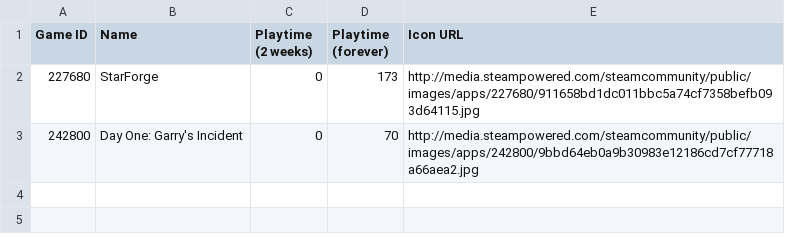
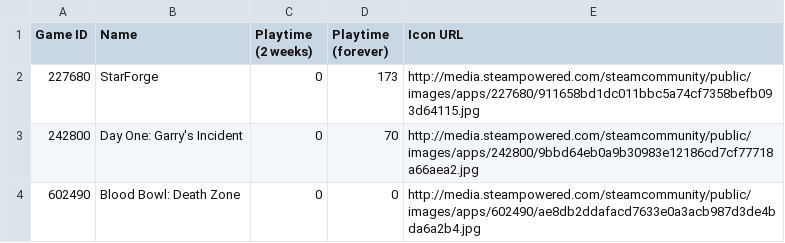
Before and after one commit to Dr-Passmore/steam-backlog-project, a CSV file: gameStatus/brokengames.csv, drawn as a sheet; the diff names each change by its address in the sheet, - before the commit and + after, or states it on an @@ line.

Commit message:
added a new recommendation based on recently played games

```diff
--- a/gameStatus/brokengames.csv
+++ b/gameStatus/brokengames.csv
+row 4: 602490 | Blood Bowl: Death Zone | 0 | 0 | http://media.steampowered.com/steamcommunity/public/images/apps/602490/ae8db2ddafacd7633e0a3acb987d3de4bda6a2b4.jpg
```
Also changed, not shown: 1 other file.
